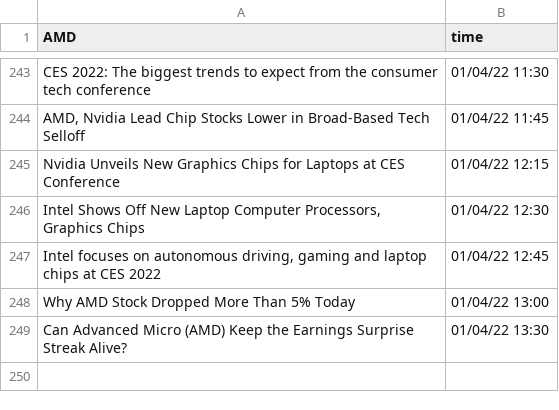
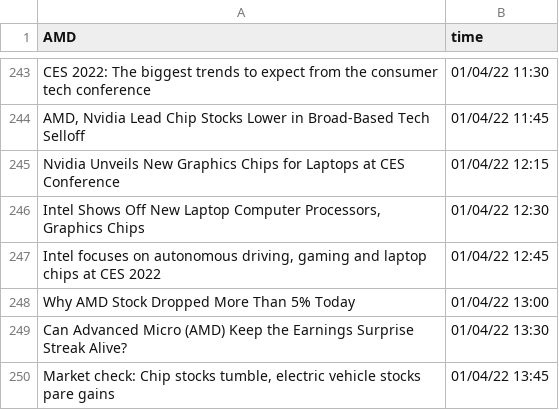
Before and after one commit to SophieLiuYQ/HeterogeneousComputing, a CSV file: data_AMD.csv, drawn as a sheet; only a part is shown, gaps mark what is left out.

```diff
--- a/data_AMD.csv
+++ b/data_AMD.csv
@@ -249 +249,2 @@ Why AMD Stock Dropped More Than 5% Today,01/04/22 13:00
 Can Advanced Micro (AMD) Keep the Earnings Surprise Streak Alive?,01/04/22 13:30
+"Market check: Chip stocks tumble, electric vehicle stocks pare gains",01/04/22 13:45
```
Also changed, not shown: data_FB.csv, data_QCOM.csv, 8 other files.
